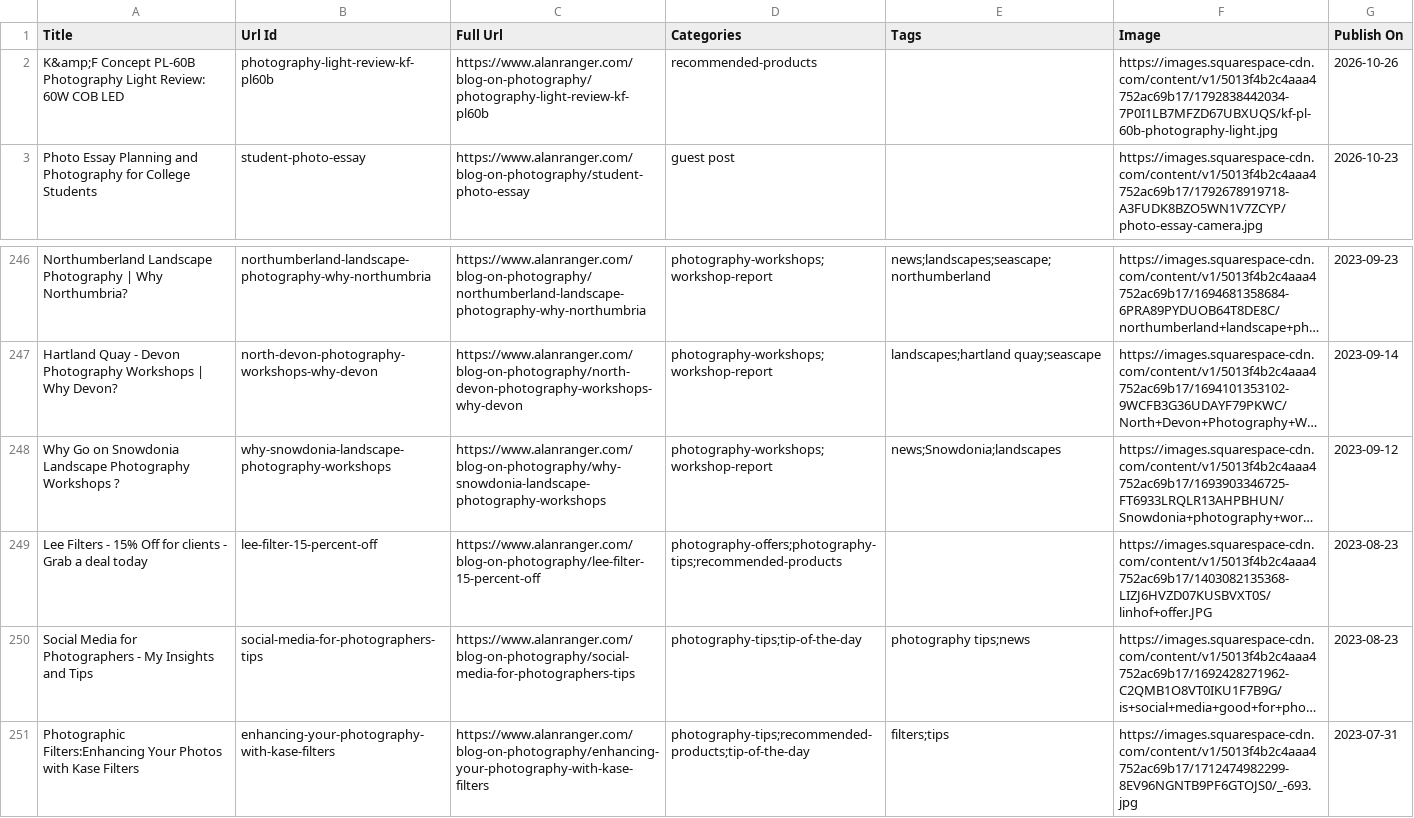
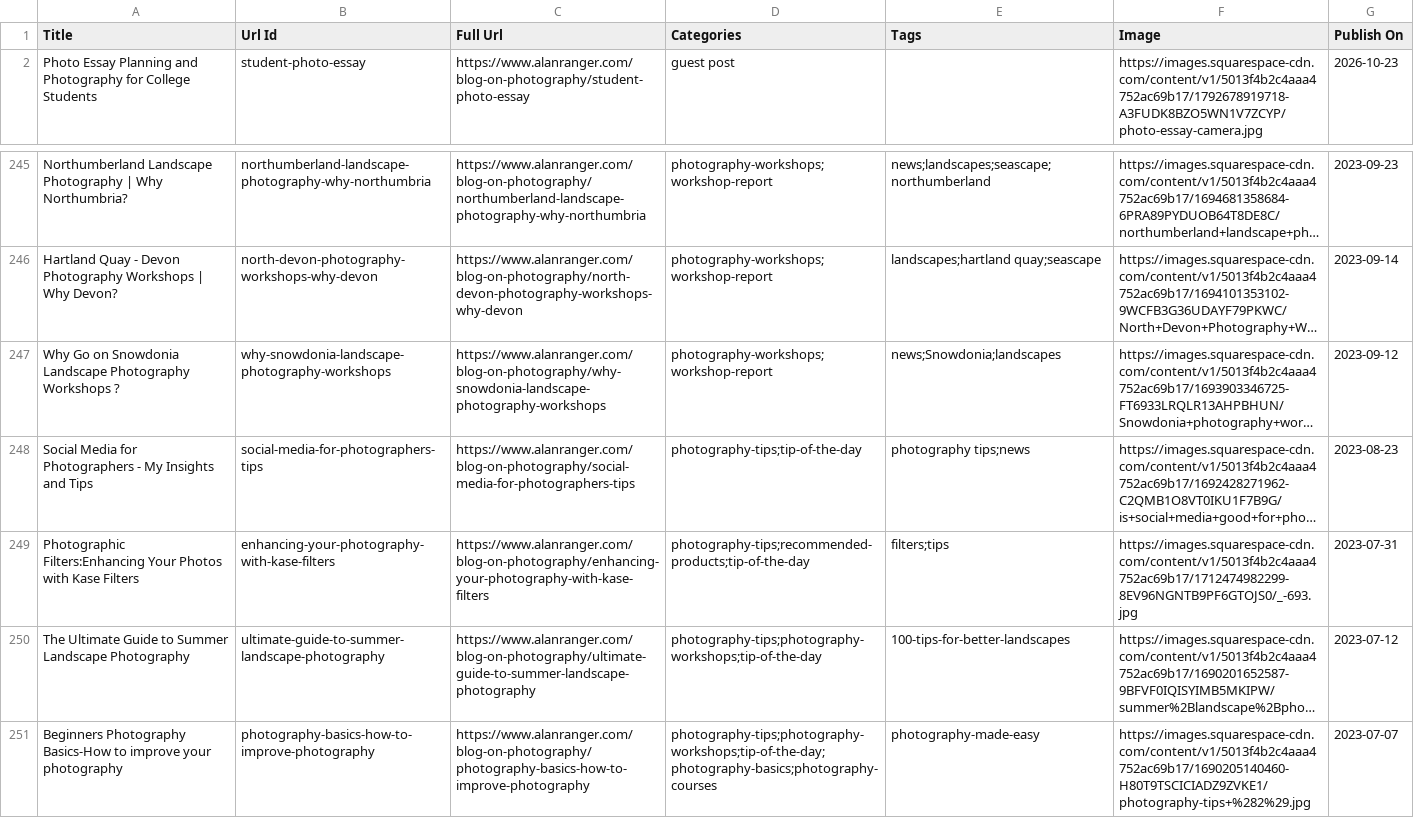
Before and after one commit to alanranger/alan-shared-resources, a CSV file: csv/01-blog-posts.csv, drawn as a sheet; only a part is shown, gaps mark what is left out; the shorter side is filled out with more unchanged rows; long unchanged cells end in …; the diff names each change by its address in the sheet, - before the commit and + after, or states it on an @@ line.

```diff
--- a/csv/01-blog-posts.csv
+++ b/csv/01-blog-posts.csv
-row 2: K&amp;F Concept PL-60B Photography Light Review: 60W COB LED | photography-light-review-kf-pl60b | https://www.alanranger.com/blog-on-photography/photography-light-review-kf-pl60b | recommended-products |  | https://images.squarespace-cdn.com/content/v1/5013f4b2c4aaa4752ac69b17/1792838442034-7P0I1LB7MFZD67UBXUQS/kf-pl-60b-photography-light.jpg | 2026-10-26
-row 249: Lee Filters - 15% Off for clients - Grab a deal today | lee-filter-15-percent-off | https://www.alanranger.com/blog-on-photography/lee-filter-15-percent-off | photography-offers;photography-tips;recommended-products |  | https://images.squarespace-cdn.com/content/v1/5013f4b2c4aaa4752ac69b17/1403082135368-LIZJ6HVZD07KUSBVXT0S/linhof+offer.JPG | 2023-08-23
```
Also changed, not shown: 6 other files.
